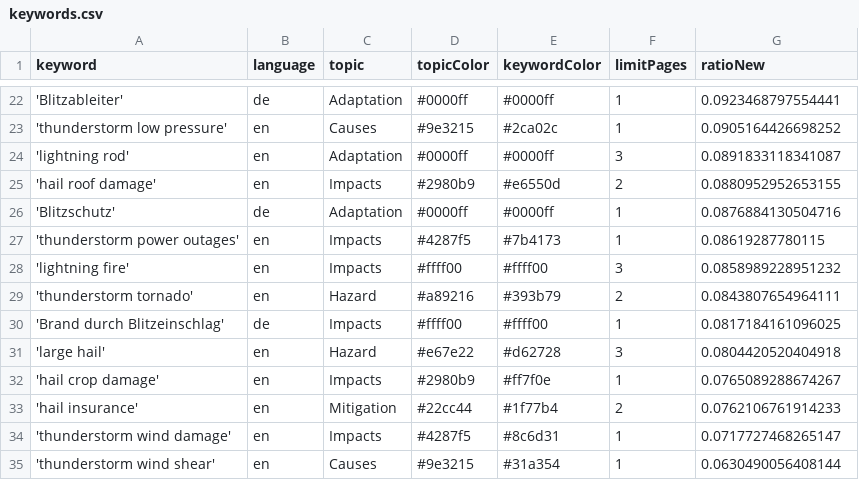
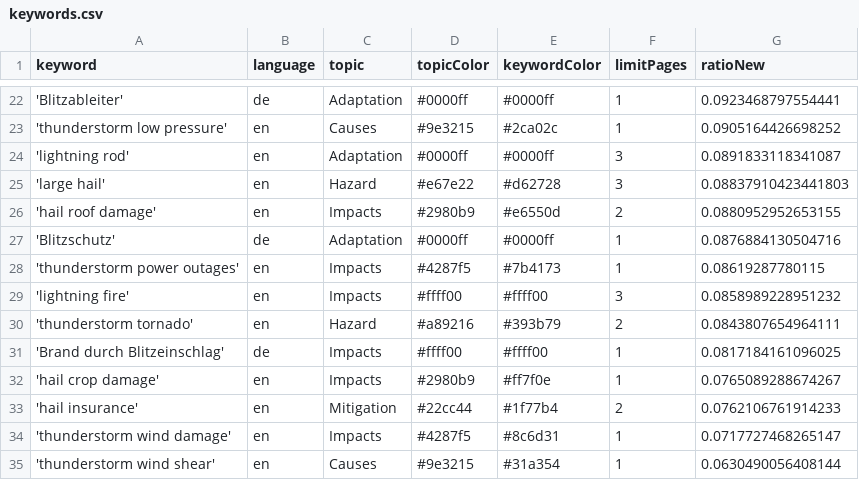
Before and after one commit to TinoH91news/ThunderstormIsComing, a CSV file: keywords.csv, drawn as a sheet; only a part is shown, gaps mark what is left out; removed rows and columns are numbered as before the commit, all else as after; the diff names each change by its address in the sheet, - before the commit and + after, or states it on an @@ line.

```diff
--- a/keywords.csv
+++ b/keywords.csv
+row 25: 'large hail' | en | Hazard | #e67e22 | #d62728 | 3 | 0.08837910423441803
-row 31: 'large hail' | en | Hazard | #e67e22 | #d62728 | 3 | 0.0804420520404918
```
Also changed, not shown: csv/news_2026_07.csv, 2 other files.
